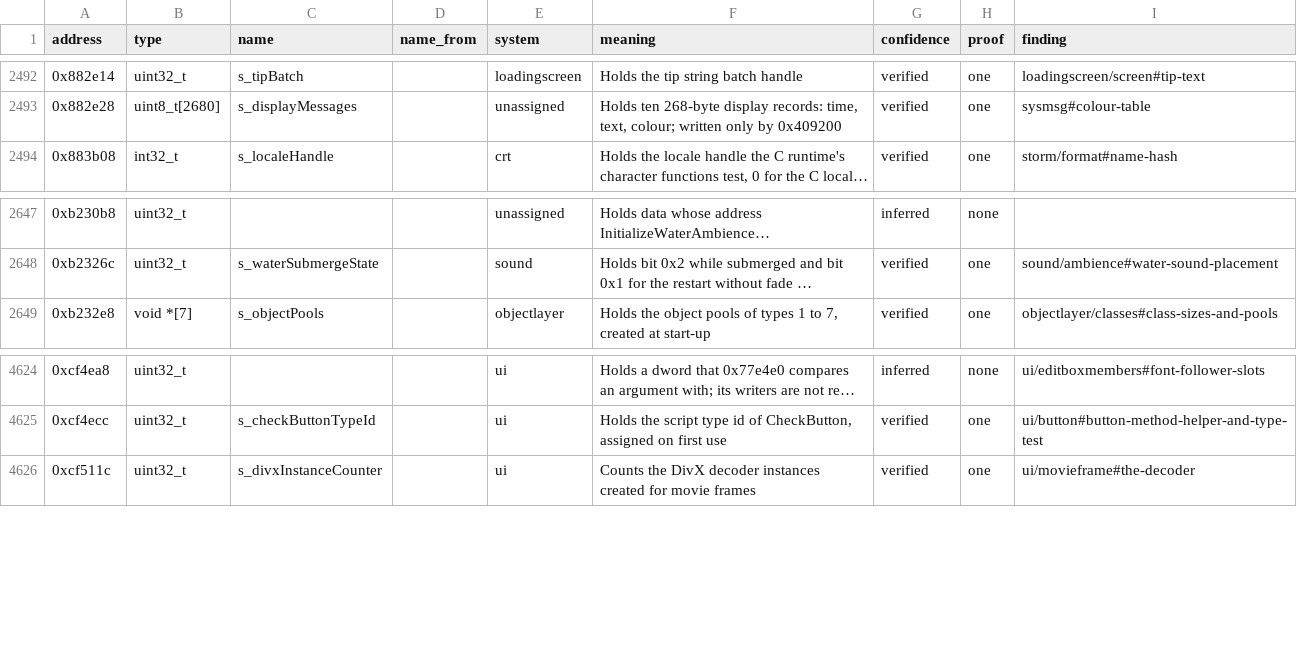
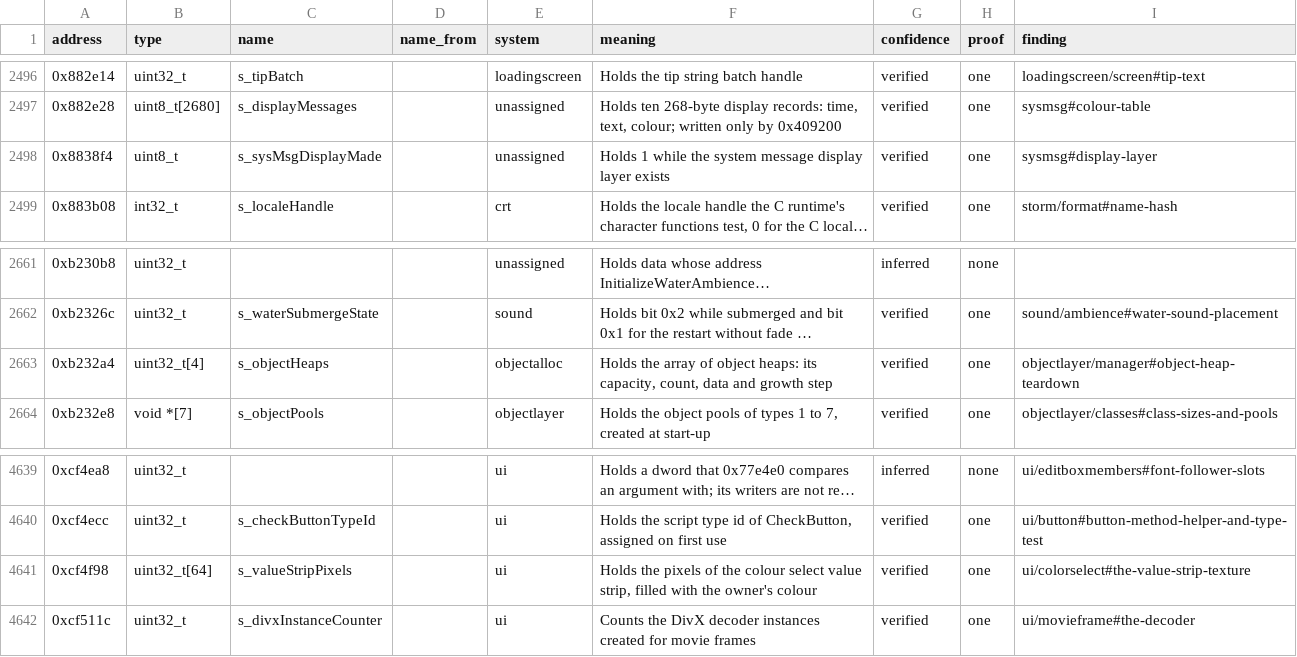
Before and after one commit to samwhosung/benilla-re, a TSV file: symbols/globals.tsv, drawn as a sheet; only a part is shown, gaps mark what is left out; long unchanged cells end in …; the diff covers the shown part only; the diff names each change by its address in the sheet, - before the commit and + after, or states it on an @@ line.

```diff
--- a/symbols/globals.tsv
+++ b/symbols/globals.tsv
+row 2498: 0x8838f4 | uint8_t | s_sysMsgDisplayMade |  | unassigned | Holds 1 while the system message display layer exists | verified | one | sysmsg#display-layer
+row 2663: 0xb232a4 | uint32_t[4] | s_objectHeaps |  | objectalloc | Holds the array of object heaps: its capacity, count, data and growth step | verified | one | objectlayer/manager#object-heap-teardown
+row 4641: 0xcf4f98 | uint32_t[64] | s_valueStripPixels |  | ui | Holds the pixels of the colour select value strip, filled with the owner's colour | verified | one | ui/colorselect#the-value-strip-texture
```
Also changed, not shown: 13 added rows elsewhere in this file, 16 other files.
